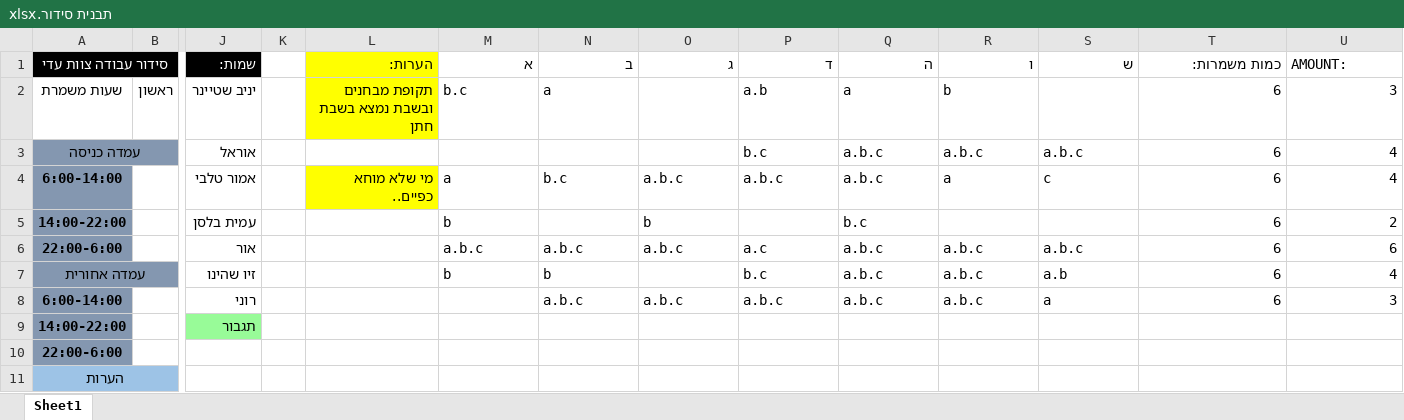
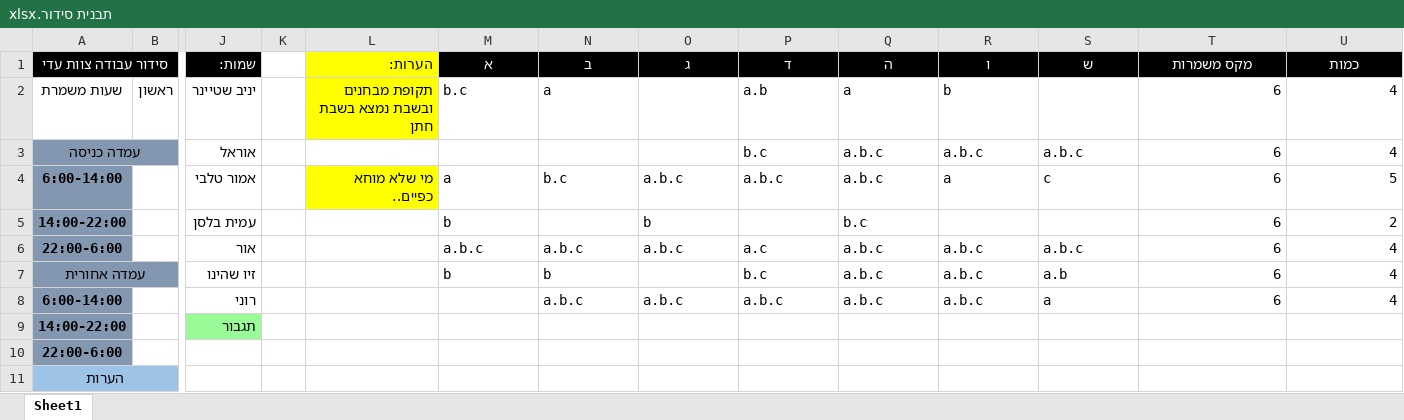
Before and after one commit to OBaca/Schedule-Maker, an Excel workbook: automate/תבנית סידור.xlsx, sheet Sheet1, drawn as a sheet; only a part is shown, gaps mark what is left out; values as stored, in another font and other column widths than the file's, no borders; the diff names each change by its address in the sheet, - before the commit and + after, or states it on an @@ line.

```diff
--- a/automate/תבנית סידור.xlsx (sheet Sheet1)
+++ b/automate/תבנית סידור.xlsx (sheet Sheet1)
-L1:U1 bold: off
+L1:U1 bold: on
@@ M1:U1 fill: none → #000000, text colour: black → #FFFFFF @@
-M1:T1 alignment: right
+M1:T1 alignment: center
-T1: כמות משמרות:
+T1: מקס משמרות
-U1: AMOUNT:
+U1: כמות
-U1 alignment: left
+U1 alignment: center
-U2 (כמות): 3
+U2 (כמות): 4
-U4 (כמות): 4
+U4 (כמות): 5
-U6 (כמות): 6
+U6 (כמות): 4
-U8 (כמות): 3
+U8 (כמות): 4
```
Also changed, not shown: Template/תבנית סידור.xlsx, automate/תבנית זמינות.xlsx, 1 other file.
